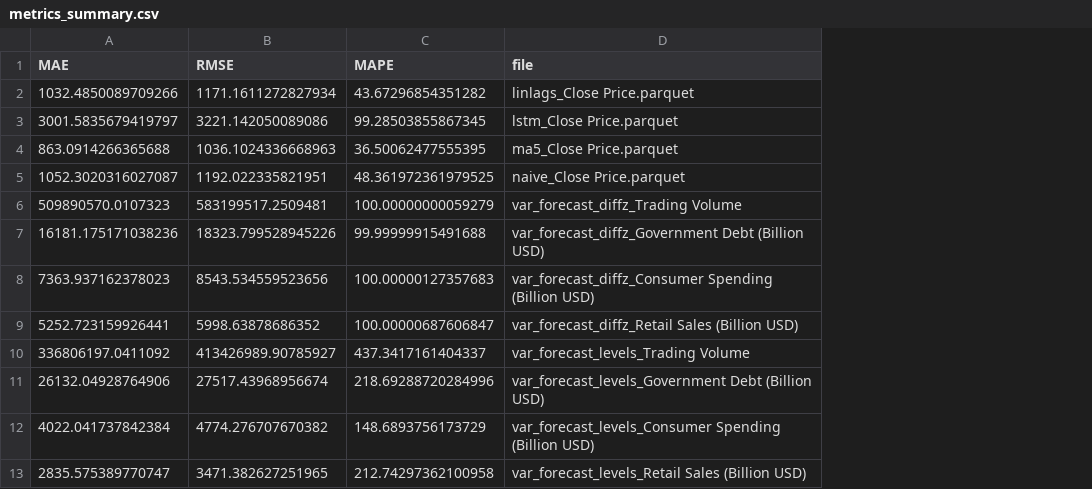
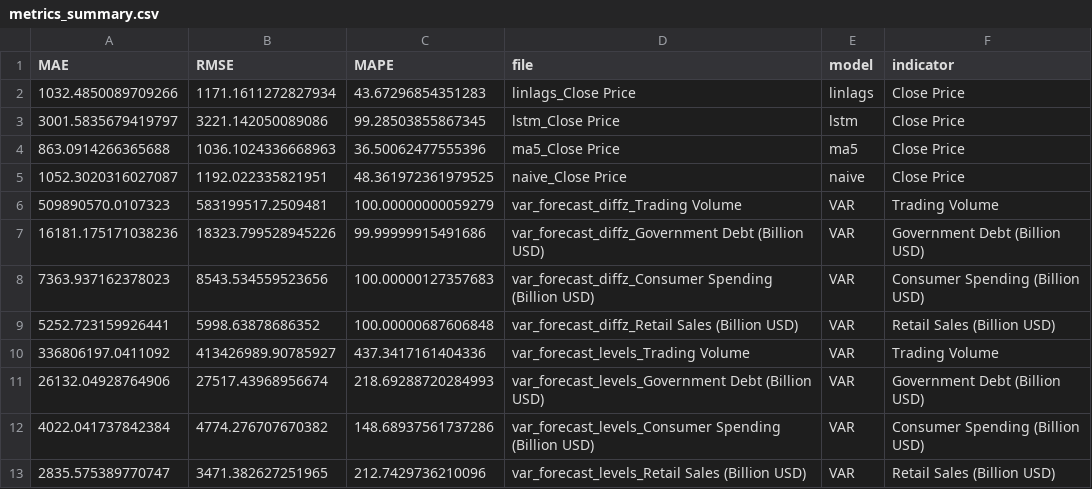
Before and after one commit to Cody-Jiang-Zhihong/Finance_Economics_TimeSeries_Analysis, a CSV file: outputs/metrics_summary.csv, drawn as a sheet; the diff names each change by its address in the sheet, - before the commit and + after, or states it on an @@ line.

```diff
--- a/outputs/metrics_summary.csv
+++ b/outputs/metrics_summary.csv
+column E (model), rows 2-13: linlags | lstm | ma5 | naive | VAR | VAR | VAR | VAR | VAR | VAR | VAR | VAR
+column F (indicator), rows 2-13: Close Price | Close Price | Close Price | Close Price | Trading Volume | Government Debt (Billion USD) | Consumer Spending (Billion USD) | Retail Sales (Billion USD) | Trading Volume | Government Debt (Billion USD) | Consumer Spending (Billion USD) | Retail Sales (Billion USD)
-C2 (MAPE): 43.67296854351282
+C2 (MAPE): 43.67296854351283
-D2 (file): linlags_Close Price.parquet
+D2 (file): linlags_Close Price
-D3 (file): lstm_Close Price.parquet
+D3 (file): lstm_Close Price
-C4 (MAPE): 36.50062477555395
+C4 (MAPE): 36.50062477555396
-D4 (file): ma5_Close Price.parquet
+D4 (file): ma5_Close Price
-D5 (file): naive_Close Price.parquet
+D5 (file): naive_Close Price
-C7 (MAPE): 99.99999915491688
+C7 (MAPE): 99.99999915491686
-C9 (MAPE): 100.00000687606847
+C9 (MAPE): 100.00000687606848
-C10 (MAPE): 437.3417161404337
+C10 (MAPE): 437.3417161404336
-C11 (MAPE): 218.69288720284996
+C11 (MAPE): 218.69288720284993
-C12 (MAPE): 148.6893756173729
+C12 (MAPE): 148.68937561737286
-C13 (MAPE): 212.74297362100958
+C13 (MAPE): 212.7429736210096
```
Also changed, not shown: 26 other files.
